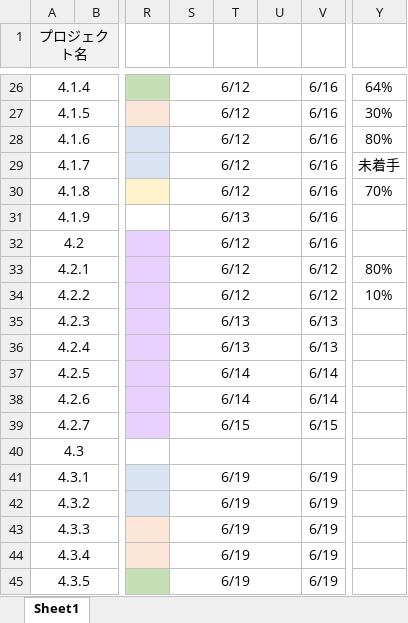
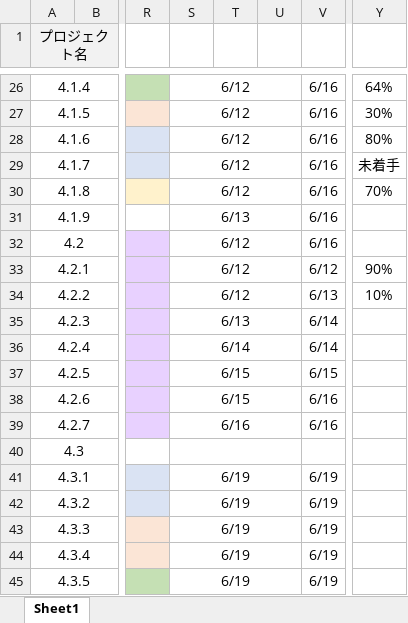
Before and after one commit to dojo2023/D-4, an Excel workbook: doc/D4_ドキュメント/進捗管理表(最新版)_D4.xlsx, sheet Sheet1, drawn as a sheet; only a part is shown, gaps mark what is left out; values as stored, in another font and other column widths than the file's, no borders; conditional formats not drawn; the diff names each change by its address in the sheet, - before the commit and + after, or states it on an @@ line.

Commit message:
Update 進捗管理表(最新版)_D4.xlsx

```diff
--- a/doc/D4_ドキュメント/進捗管理表(最新版)_D4.xlsx (sheet Sheet1)
+++ b/doc/D4_ドキュメント/進捗管理表(最新版)_D4.xlsx (sheet Sheet1)
-Y33: 80%
+Y33: 90%
-V34: 6/12
+V34: 6/13
-V35:V36: 6/13
+V35:V36: 6/14
-S36: 6/13
+S36: 6/14
-S37:S38: 6/14
+S37:S38: 6/15
-V37: 6/14
+V37: 6/15
-V38: 6/14
+V38: 6/16
-S39: 6/15
+S39: 6/16
-V39: 6/15
+V39: 6/16
```
